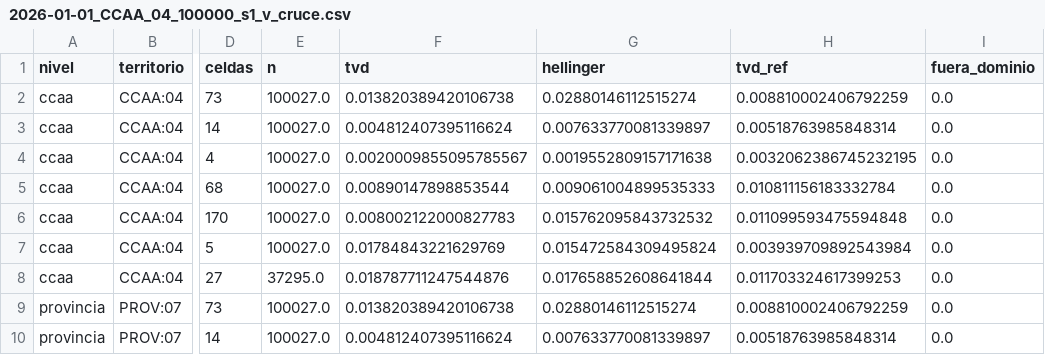
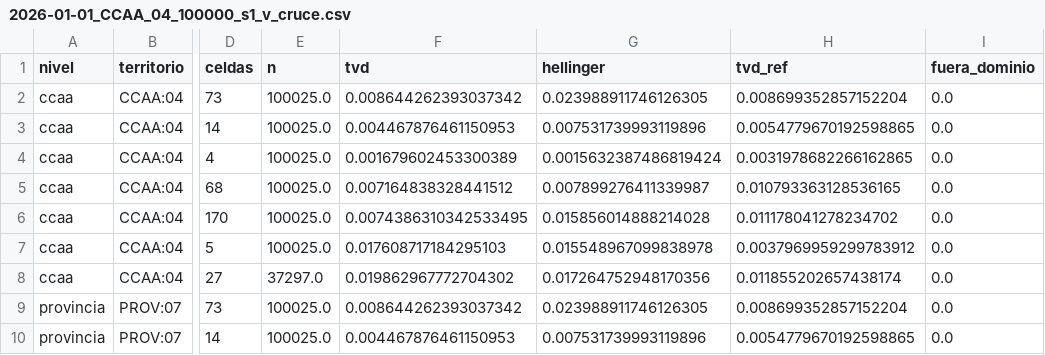
Before and after one commit to AlvaroArriola/SyntheticPopulation, a CSV file: reports/fase_05/2026-01-01_CCAA_04_100000_s1_v_cruce.csv, drawn as a sheet; only a part is shown, gaps mark what is left out; the diff covers the shown part only; the diff names each change by its address in the sheet, - before the commit and + after, or states it on an @@ line.

```diff
--- a/reports/fase_05/2026-01-01_CCAA_04_100000_s1_v_cruce.csv
+++ b/reports/fase_05/2026-01-01_CCAA_04_100000_s1_v_cruce.csv
-E2:E7 (n): 100027.0
+E2:E7 (n): 100025.0
-F2 (tvd): 0.013820389420106738
+F2 (tvd): 0.008644262393037342
-G2 (hellinger): 0.02880146112515274
+G2 (hellinger): 0.023988911746126305
-H2 (tvd_ref): 0.008810002406792259
+H2 (tvd_ref): 0.008699352857152204
-F3 (tvd): 0.004812407395116624
+F3 (tvd): 0.004467876461150953
-G3 (hellinger): 0.007633770081339897
+G3 (hellinger): 0.007531739993119896
-H3 (tvd_ref): 0.00518763985848314
+H3 (tvd_ref): 0.0054779670192598865
-F4 (tvd): 0.0020009855095785567
+F4 (tvd): 0.001679602453300389
-G4 (hellinger): 0.0019552809157171638
+G4 (hellinger): 0.0015632387486819424
-H4 (tvd_ref): 0.0032062386745232195
+H4 (tvd_ref): 0.0031978682266162865
-F5 (tvd): 0.00890147898853544
+F5 (tvd): 0.007164838328441512
-G5 (hellinger): 0.009061004899535333
+G5 (hellinger): 0.007899276411339987
-H5 (tvd_ref): 0.010811156183332784
+H5 (tvd_ref): 0.010793363128536165
-F6 (tvd): 0.008002122000827783
+F6 (tvd): 0.0074386310342533495
-G6 (hellinger): 0.015762095843732532
+G6 (hellinger): 0.015856014888214028
-H6 (tvd_ref): 0.011099593475594848
+H6 (tvd_ref): 0.011178041278234702
-F7 (tvd): 0.01784843221629769
+F7 (tvd): 0.017608717184295103
-G7 (hellinger): 0.015472584309495824
+G7 (hellinger): 0.015548967099838978
-H7 (tvd_ref): 0.003939709892543984
+H7 (tvd_ref): 0.0037969959299783912
-E8 (n): 37295.0
+E8 (n): 37297.0
-F8 (tvd): 0.018787711247544876
+F8 (tvd): 0.019862967772704302
-G8 (hellinger): 0.017658852608641844
+G8 (hellinger): 0.017264752948170356
-H8 (tvd_ref): 0.011703324617399253
+H8 (tvd_ref): 0.011855202657438174
-E9:E10 (n): 100027.0
+E9:E10 (n): 100025.0
-F9 (tvd): 0.013820389420106738
+F9 (tvd): 0.008644262393037342
-G9 (hellinger): 0.02880146112515274
+G9 (hellinger): 0.023988911746126305
-H9 (tvd_ref): 0.008810002406792259
+H9 (tvd_ref): 0.008699352857152204
-F10 (tvd): 0.004812407395116624
+F10 (tvd): 0.004467876461150953
-G10 (hellinger): 0.007633770081339897
+G10 (hellinger): 0.007531739993119896
-H10 (tvd_ref): 0.00518763985848314
+H10 (tvd_ref): 0.0054779670192598865
```
Also changed, not shown: 20 edited cells elsewhere in this file, reports/fase_05/2026-01-01_CCAA_03_100000_s1_v_cruce.csv, reports/fase_05/2026-01-01_CCAA_04_100000_s1_v_marg.csv, 45 other files.
